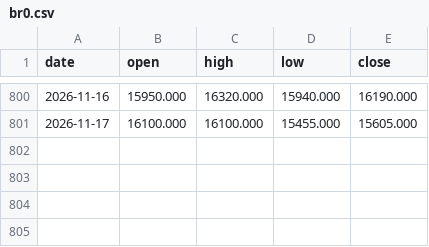
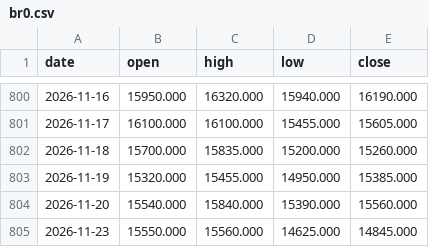
Before and after one commit to hyunjafan-creator/commodity_dashboard, a CSV file: data/br0.csv, drawn as a sheet; only a part is shown, gaps mark what is left out; the diff names each change by its address in the sheet, - before the commit and + after, or states it on an @@ line.

```diff
--- a/data/br0.csv
+++ b/data/br0.csv
+row 802: 2026-11-18 | 15700.000 | 15835.000 | 15200.000 | 15260.000
+row 803: 2026-11-19 | 15320.000 | 15455.000 | 14950.000 | 15385.000
+row 804: 2026-11-20 | 15540.000 | 15840.000 | 15390.000 | 15560.000
+row 805: 2026-11-23 | 15550.000 | 15560.000 | 14625.000 | 14845.000
```
Also changed, not shown: data/ad0.csv, data/dram.csv, 29 other files.
